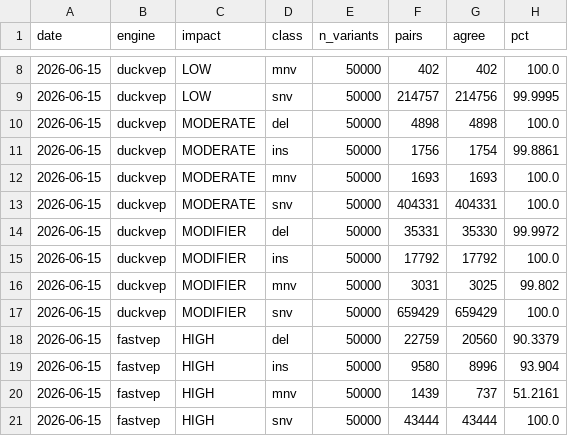
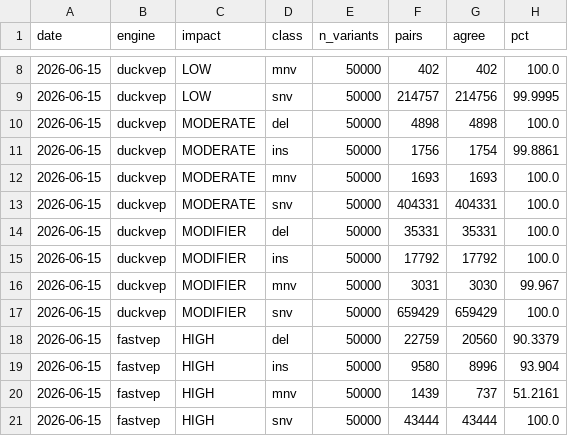
Before and after one commit to sounkou-bioinfo/duckvep, a CSV file: correctness/data/concordance_by_impact.csv, drawn as a sheet; only a part is shown, gaps mark what is left out.

```diff
--- a/correctness/data/concordance_by_impact.csv
+++ b/correctness/data/concordance_by_impact.csv
@@ -13,5 +13,5 @@ date,engine,impact,class,n_variants,pairs,agree,pct
 2026-06-15,duckvep,MODERATE,snv,50000,404331,404331,100.0
-2026-06-15,duckvep,MODIFIER,del,50000,35331,35330,99.9972
+2026-06-15,duckvep,MODIFIER,del,50000,35331,35331,100.0
 2026-06-15,duckvep,MODIFIER,ins,50000,17792,17792,100.0
-2026-06-15,duckvep,MODIFIER,mnv,50000,3031,3025,99.802
+2026-06-15,duckvep,MODIFIER,mnv,50000,3031,3030,99.967
 2026-06-15,duckvep,MODIFIER,snv,50000,659429,659429,100.0
```
Also changed, not shown: correctness/data/discordance_by_consequence.csv, correctness/data/error_transitions.csv, 7 other files.
